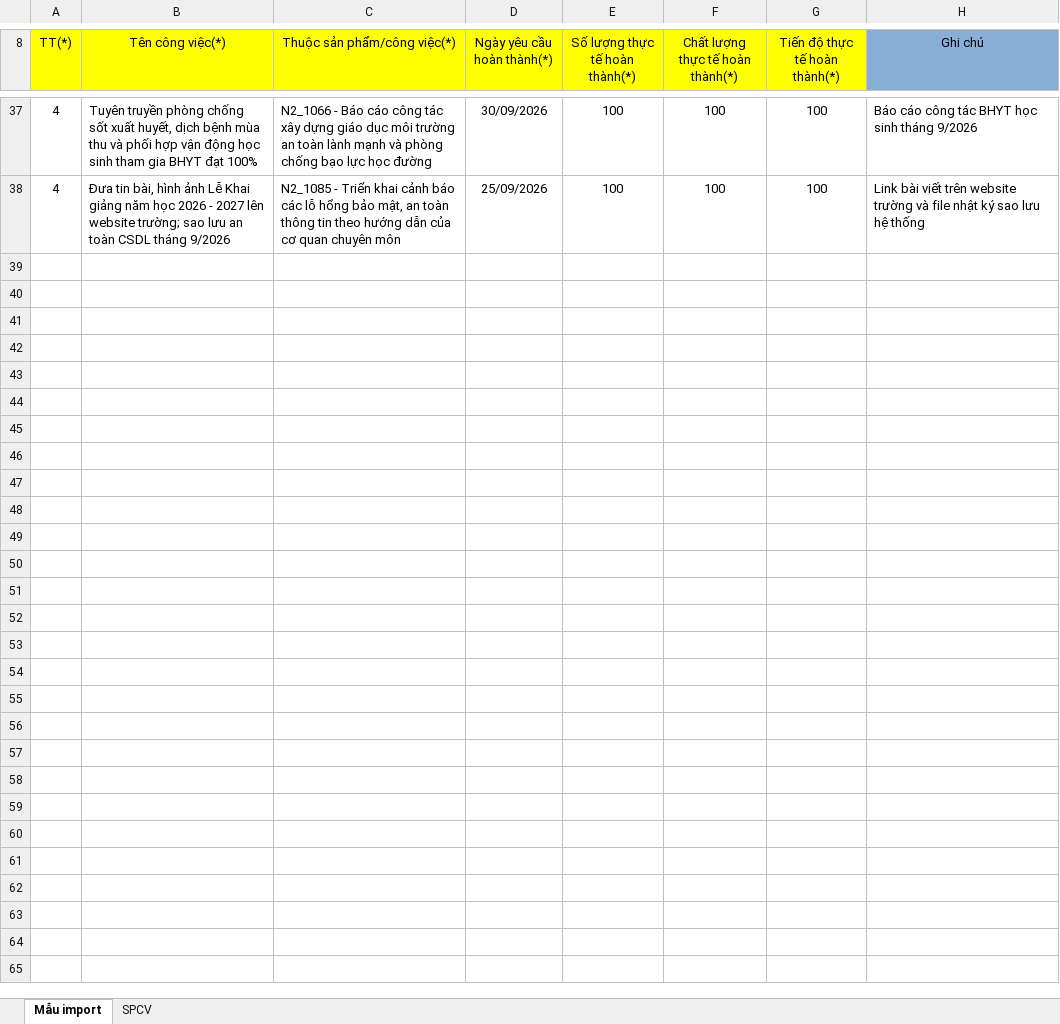
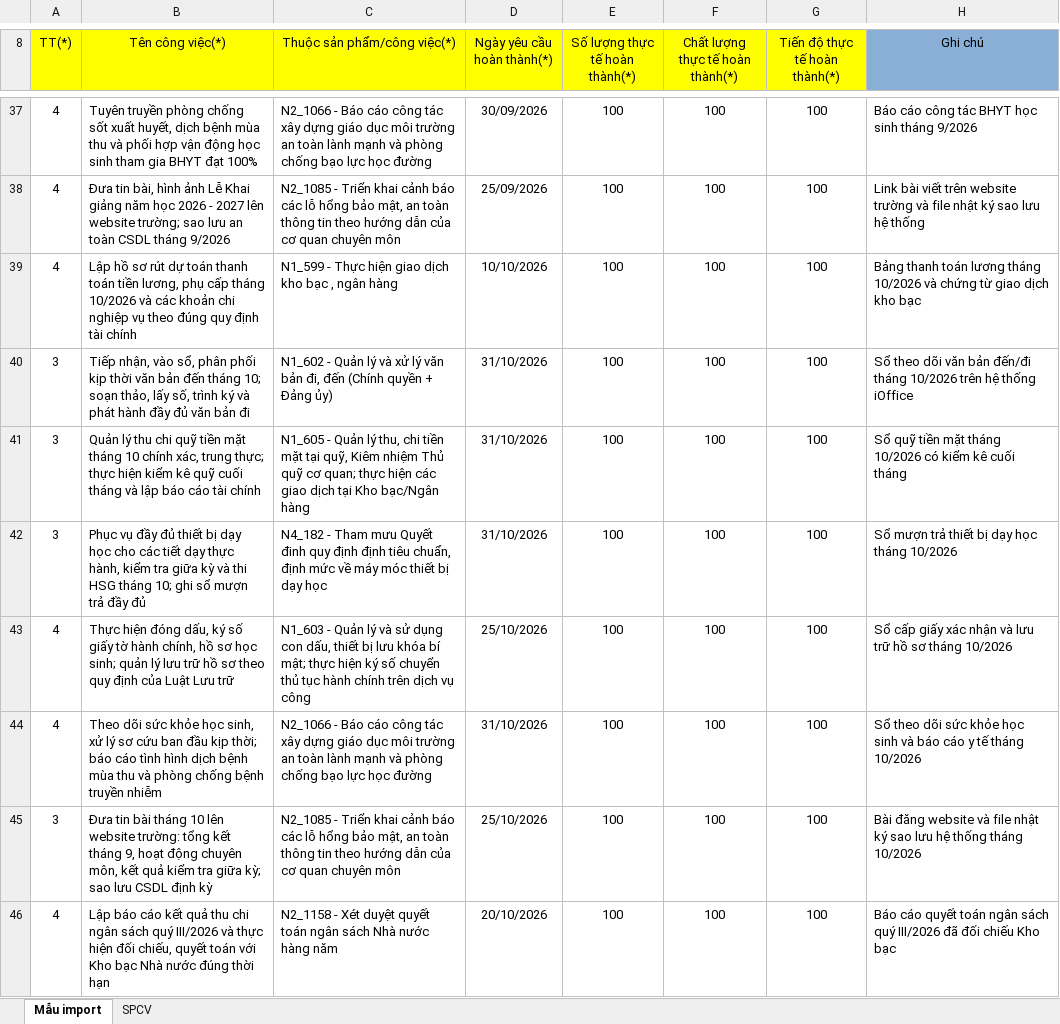
Before and after one commit to hoptin8686-design/web-danh-gia-vien-chuc-phuc-hoa, an Excel workbook: public/downloads/Import_cong_viec_NV.xlsx, sheet Mẫu import, drawn as a sheet; only a part is shown, gaps mark what is left out; values as stored, in another font and other column widths than the file's, no borders; the diff covers the shown part only; the diff names each change by its address in the sheet, - before the commit and + after, or states it on an @@ line.

```diff
--- a/public/downloads/Import_cong_viec_NV.xlsx (sheet Mẫu import)
+++ b/public/downloads/Import_cong_viec_NV.xlsx (sheet Mẫu import)
+row 39: 4 | Lập hồ sơ rút dự toán thanh toán tiền lương, phụ cấp tháng 10/2026 và các khoản chi nghiệp vụ theo đúng quy định tài chính | N1_599 - Thực hiện giao dịch kho bạc , ngân hàng | 10/10/2026 | 100 | 100 | 100 | Bảng thanh toán lương tháng 10/2026 và chứng từ giao dịch kho bạc
+row 40: 3 | Tiếp nhận, vào sổ, phân phối kịp thời văn bản đến tháng 10; soạn thảo, lấy số, trình ký và phát hành đầy đủ văn bản đi | N1_602 - Quản lý và xử lý văn bản đi, đến (Chính quyền + Đảng ủy) | 31/10/2026 | 100 | 100 | 100 | Sổ theo dõi văn bản đến/đi tháng 10/2026 trên hệ thống iOffice
+row 41: 3 | Quản lý thu chi quỹ tiền mặt tháng 10 chính xác, trung thực; thực hiện kiểm kê quỹ cuối tháng và lập báo cáo tài chính | N1_605 - Quản lý thu, chi tiền mặt tại quỹ, Kiêm nhiệm Thủ quỹ cơ quan; thực hiện các giao dịch tại Kho bạc/Ngân hàng | 31/10/2026 | 100 | 100 | 100 | Sổ quỹ tiền mặt tháng 10/2026 có kiểm kê cuối tháng
+row 42: 3 | Phục vụ đầy đủ thiết bị dạy học cho các tiết dạy thực hành, kiểm tra giữa kỳ và thi HSG tháng 10; ghi sổ mượn trả đầy đủ | N4_182 - Tham mưu Quyết đinh quy định định tiêu chuẩn, định mức về máy móc thiết bị dạy học | 31/10/2026 | 100 | 100 | 100 | Sổ mượn trả thiết bị dạy học tháng 10/2026
+row 43: 4 | Thực hiện đóng dấu, ký số giấy tờ hành chính, hồ sơ học sinh; quản lý lưu trữ hồ sơ theo quy định của Luật Lưu trữ | N1_603 - Quản lý và sử dụng con dấu, thiết bị lưu khóa bí mật; thực hiện ký số chuyển thủ tục hành chính trên dịch vụ công | 25/10/2026 | 100 | 100 | 100 | Sổ cấp giấy xác nhận và lưu trữ hồ sơ tháng 10/2026
+row 44: 4 | Theo dõi sức khỏe học sinh, xử lý sơ cứu ban đầu kịp thời; báo cáo tình hình dịch bệnh mùa thu và phòng chống bệnh truyền nhiễm | N2_1066 - Báo cáo công tác xây dựng giáo dục môi trường an toàn lành mạnh và phòng chống bạo lực học đường | 31/10/2026 | 100 | 100 | 100 | Sổ theo dõi sức khỏe học sinh và báo cáo y tế tháng 10/2026
+row 45: 3 | Đưa tin bài tháng 10 lên website trường: tổng kết tháng 9, hoạt động chuyên môn, kết quả kiểm tra giữa kỳ; sao lưu CSDL định kỳ | N2_1085 - Triển khai cảnh báo các lỗ hổng bảo mật, an toàn thông tin theo hướng dẫn của cơ quan chuyên môn | 25/10/2026 | 100 | 100 | 100 | Bài đăng website và file nhật ký sao lưu hệ thống tháng 10/2026
+row 46: 4 | Lập báo cáo kết quả thu chi ngân sách quý III/2026 và thực hiện đối chiếu, quyết toán với Kho bạc Nhà nước đúng thời hạn | N2_1158 - Xét duyệt quyết toán ngân sách Nhà nước hàng năm | 20/10/2026 | 100 | 100 | 100 | Báo cáo quyết toán ngân sách quý III/2026 đã đối chiếu Kho bạc
```
Also changed, not shown: 8 added rows elsewhere in this sheet, public/downloads/Import công việc.xlsx, public/downloads/Import_cong_viec_CBQL.xlsx, 18 other files.
